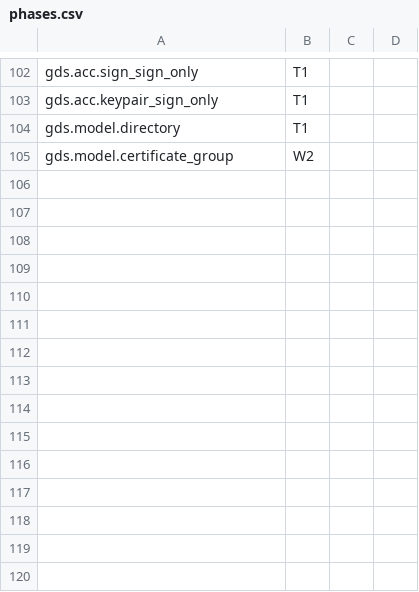
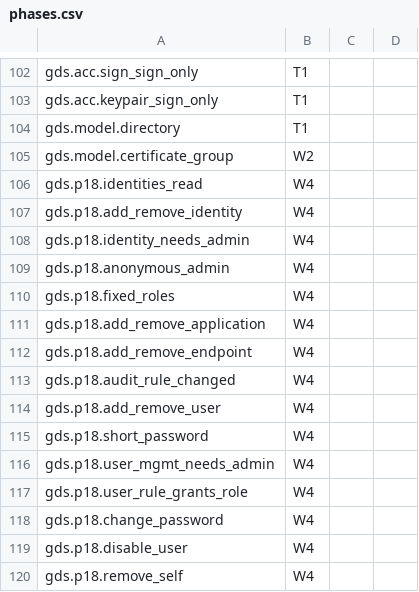
Before and after one commit to Eliasny/OpenGDS, a CSV file: tools/auditor/profile_gds/phases.csv, drawn as a sheet; only a part is shown, gaps mark what is left out.

```diff
--- a/tools/auditor/profile_gds/phases.csv
+++ b/tools/auditor/profile_gds/phases.csv
@@ -106 +106,16 @@ gds.model.directory,T1
 gds.model.certificate_group,W2
+gds.p18.identities_read,W4
+gds.p18.add_remove_identity,W4
+gds.p18.identity_needs_admin,W4
+gds.p18.anonymous_admin,W4
+gds.p18.fixed_roles,W4
+gds.p18.add_remove_application,W4
+gds.p18.add_remove_endpoint,W4
+gds.p18.audit_rule_changed,W4
+gds.p18.add_remove_user,W4
+gds.p18.short_password,W4
+gds.p18.user_mgmt_needs_admin,W4
+gds.p18.user_rule_grants_role,W4
+gds.p18.change_password,W4
+gds.p18.disable_user,W4
+gds.p18.remove_self,W4
```
Also changed, not shown: tools/auditor/profile_gds/expected/dotnet_reference.csv, tools/auditor/profile_gds/expected/mock_gds.csv, 33 other files.
